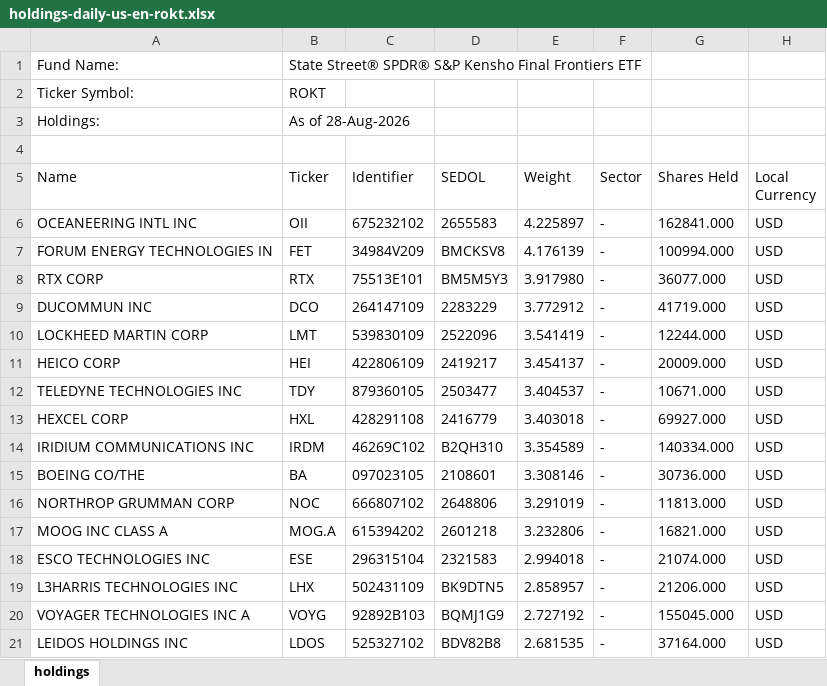
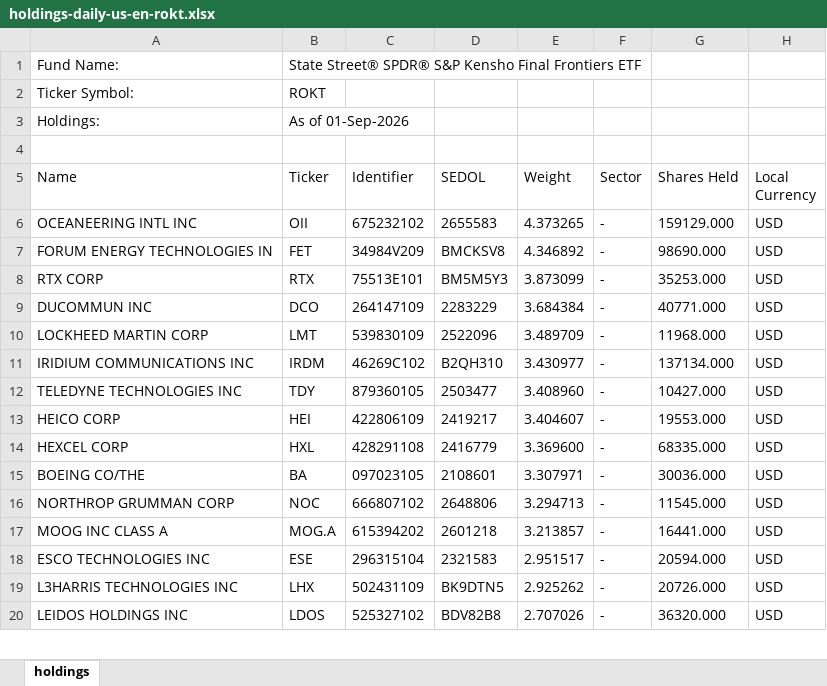
Before and after one commit to alyboii/etf-analiz, an Excel workbook: data/raw/holdings-daily-us-en-rokt.xlsx, sheet holdings, drawn as a sheet; only a part is shown; values as stored, in another font and other column widths than the file's, no borders; removed rows and columns are numbered as before the commit, all else as after; the diff covers the shown part only; the diff names each change by its address in the sheet, - before the commit and + after, or states it on an @@ line.

```diff
--- a/data/raw/holdings-daily-us-en-rokt.xlsx (sheet holdings)
+++ b/data/raw/holdings-daily-us-en-rokt.xlsx (sheet holdings)
-B3 (Ticker): As of 28-Aug-2026
+B3 (Ticker): As of 01-Sep-2026
-E6 (Weight): 4.225897
+E6 (Weight): 4.373265
-G6 (Shares Held): 162841.000
+G6 (Shares Held): 159129.000
-E7 (Weight): 4.176139
+E7 (Weight): 4.346892
-G7 (Shares Held): 100994.000
+G7 (Shares Held): 98690.000
-E8 (Weight): 3.917980
+E8 (Weight): 3.873099
-G8 (Shares Held): 36077.000
+G8 (Shares Held): 35253.000
-E9 (Weight): 3.772912
+E9 (Weight): 3.684384
-G9 (Shares Held): 41719.000
+G9 (Shares Held): 40771.000
-E10 (Weight): 3.541419
+E10 (Weight): 3.489709
-G10 (Shares Held): 12244.000
+G10 (Shares Held): 11968.000
-row 11: HEICO CORP | HEI | 422806109 | 2419217 | 3.454137 | - | 20009.000 | USD
+row 11: IRIDIUM COMMUNICATIONS INC | IRDM | 46269C102 | B2QH310 | 3.430977 | - | 137134.000 | USD
-E12 (Weight): 3.404537
+E12 (Weight): 3.408960
-G12 (Shares Held): 10671.000
+G12 (Shares Held): 10427.000
+row 13: HEICO CORP | HEI | 422806109 | 2419217 | 3.404607 | - | 19553.000 | USD
-E14 (Weight): 3.403018
+E14 (Weight): 3.369600
-G14 (Shares Held): 69927.000
+G14 (Shares Held): 68335.000
-row 14: IRIDIUM COMMUNICATIONS INC | IRDM | 46269C102 | B2QH310 | 3.354589 | - | 140334.000 | USD
-E15 (Weight): 3.308146
+E15 (Weight): 3.307971
-G15 (Shares Held): 30736.000
+G15 (Shares Held): 30036.000
-E16 (Weight): 3.291019
+E16 (Weight): 3.294713
-G16 (Shares Held): 11813.000
+G16 (Shares Held): 11545.000
-E17 (Weight): 3.232806
+E17 (Weight): 3.213857
-G17 (Shares Held): 16821.000
+G17 (Shares Held): 16441.000
-E18 (Weight): 2.994018
+E18 (Weight): 2.951517
-G18 (Shares Held): 21074.000
+G18 (Shares Held): 20594.000
-E19 (Weight): 2.858957
+E19 (Weight): 2.925262
-G19 (Shares Held): 21206.000
+G19 (Shares Held): 20726.000
-row 20: VOYAGER TECHNOLOGIES INC A | VOYG | 92892B103 | BQMJ1G9 | 2.727192 | - | 155045.000 | USD
-E20 (Weight): 2.681535
+E20 (Weight): 2.707026
-G20 (Shares Held): 37164.000
+G20 (Shares Held): 36320.000
```
Also changed, not shown: 9 added rows, 7 removed rows and 29 edited cells elsewhere in this sheet, data/raw/holdings-daily-us-en-xsd.xlsx, 8 other files.
